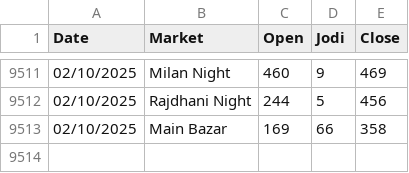
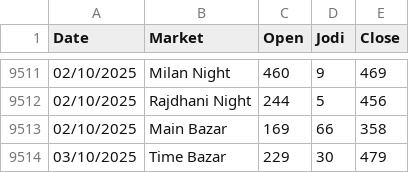
Before and after one commit to Vishalsnw/Kalyan_web, a CSV file: satta_data.csv, drawn as a sheet; only a part is shown, gaps mark what is left out; the diff names each change by its address in the sheet, - before the commit and + after, or states it on an @@ line.

```diff
--- a/satta_data.csv
+++ b/satta_data.csv
+row 9514: 03/10/2025 | Time Bazar | 229 | 30 | 479
```
Also changed, not shown: sent_messages.csv.
